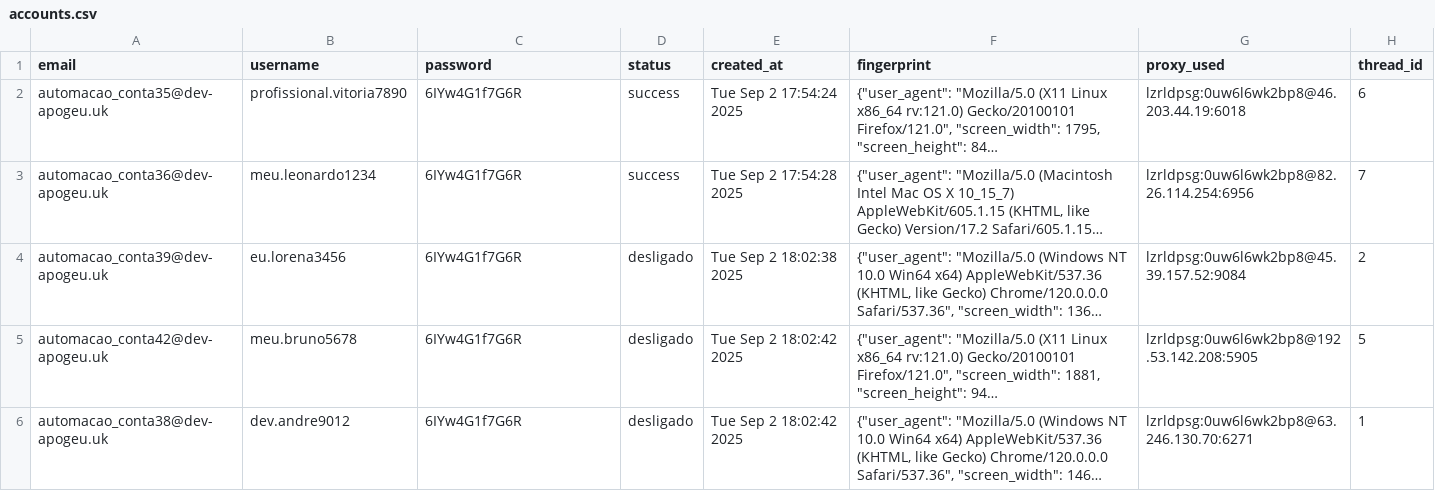
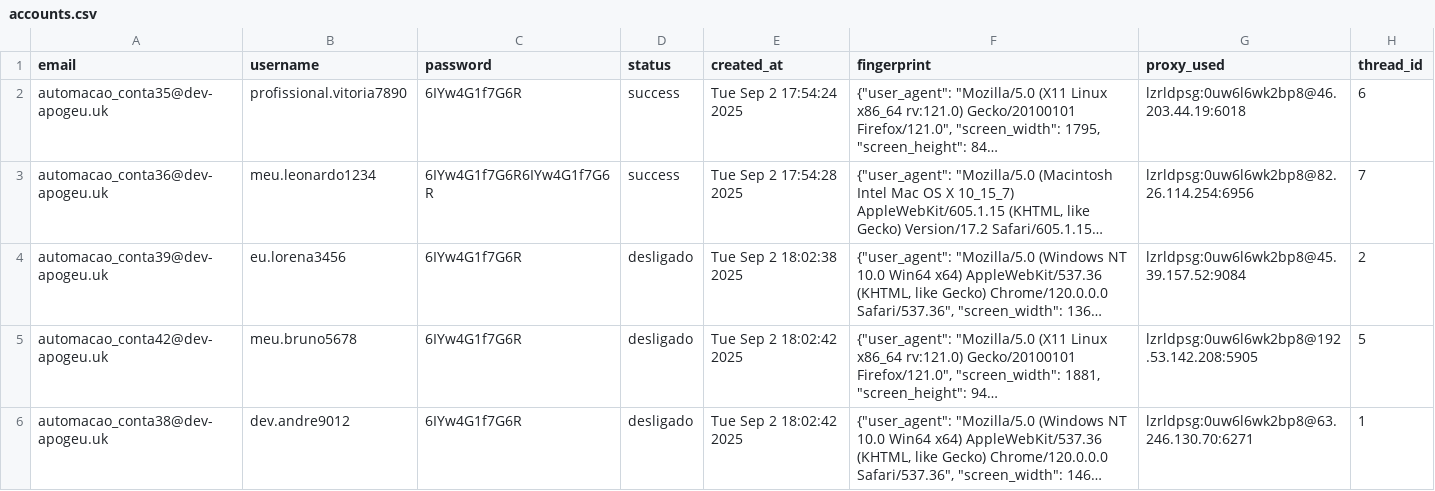
Before and after one commit to igorvboas/ig-extraction, a CSV file: data/accounts.csv, drawn as a sheet; only a part is shown; long unchanged cells end in …; the diff names each change by its address in the sheet, - before the commit and + after, or states it on an @@ line.

Commit message:
Update accounts.csv

```diff
--- a/data/accounts.csv
+++ b/data/accounts.csv
-C3 (password): 6IYw4G1f7G6R
+C3 (password): 6IYw4G1f7G6R6IYw4G1f7G6R
```
